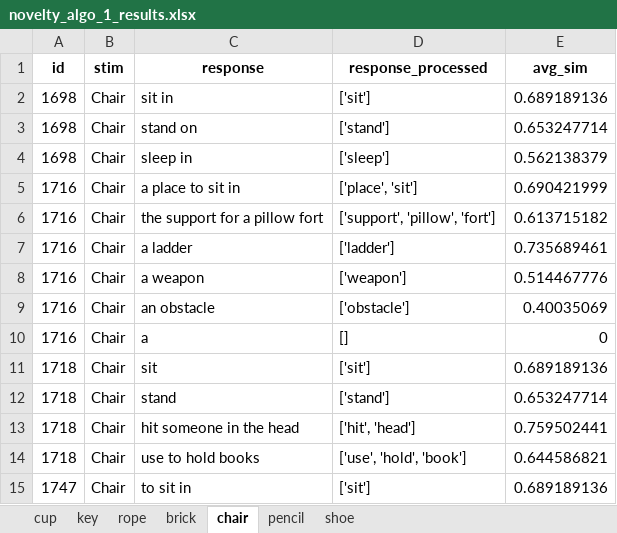
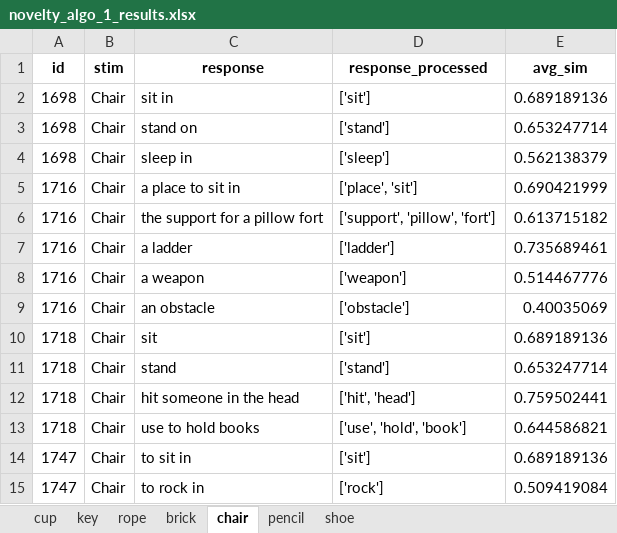
Before and after one commit to DijunQuant/AUT-Scoring, an Excel workbook: scripts/novelty_algo_1_results.xlsx, sheet chair, drawn as a sheet; only a part is shown; the shorter side is filled out with more unchanged rows; values as stored, in another font and other column widths than the file's, no borders; the diff names each change by its address in the sheet, - before the commit and + after, or states it on an @@ line.

```diff
--- a/scripts/novelty_algo_1_results.xlsx (sheet chair)
+++ b/scripts/novelty_algo_1_results.xlsx (sheet chair)
-row 10: 1716 | Chair | a | [] | 0
```
Also changed, not shown: sheet shoe, sheet pencil, sheet key, sheet rope, scripts/novelty_algo_2_results.xlsx, scripts/novelty_algo_3_results.xlsx, 6 other files.
